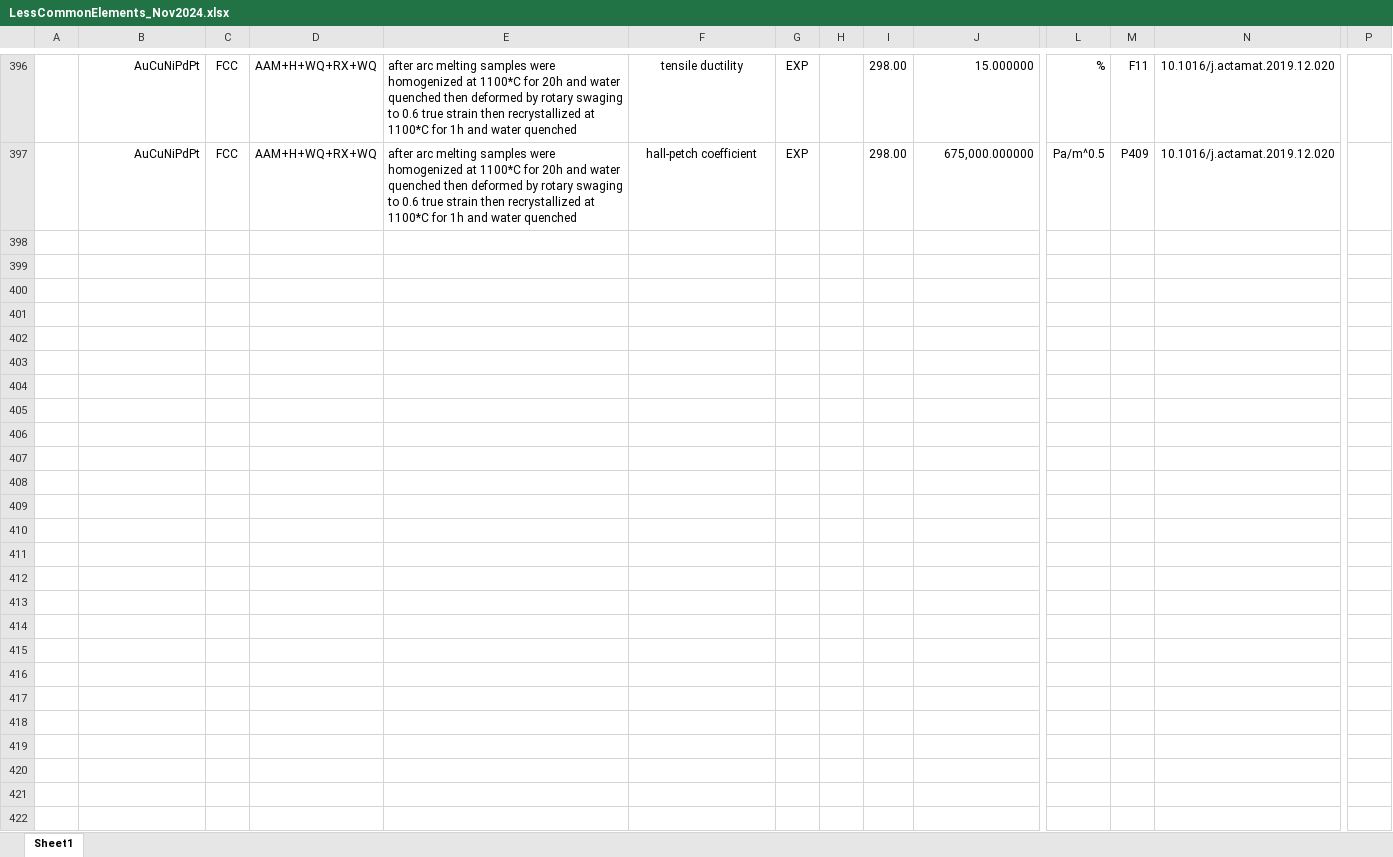
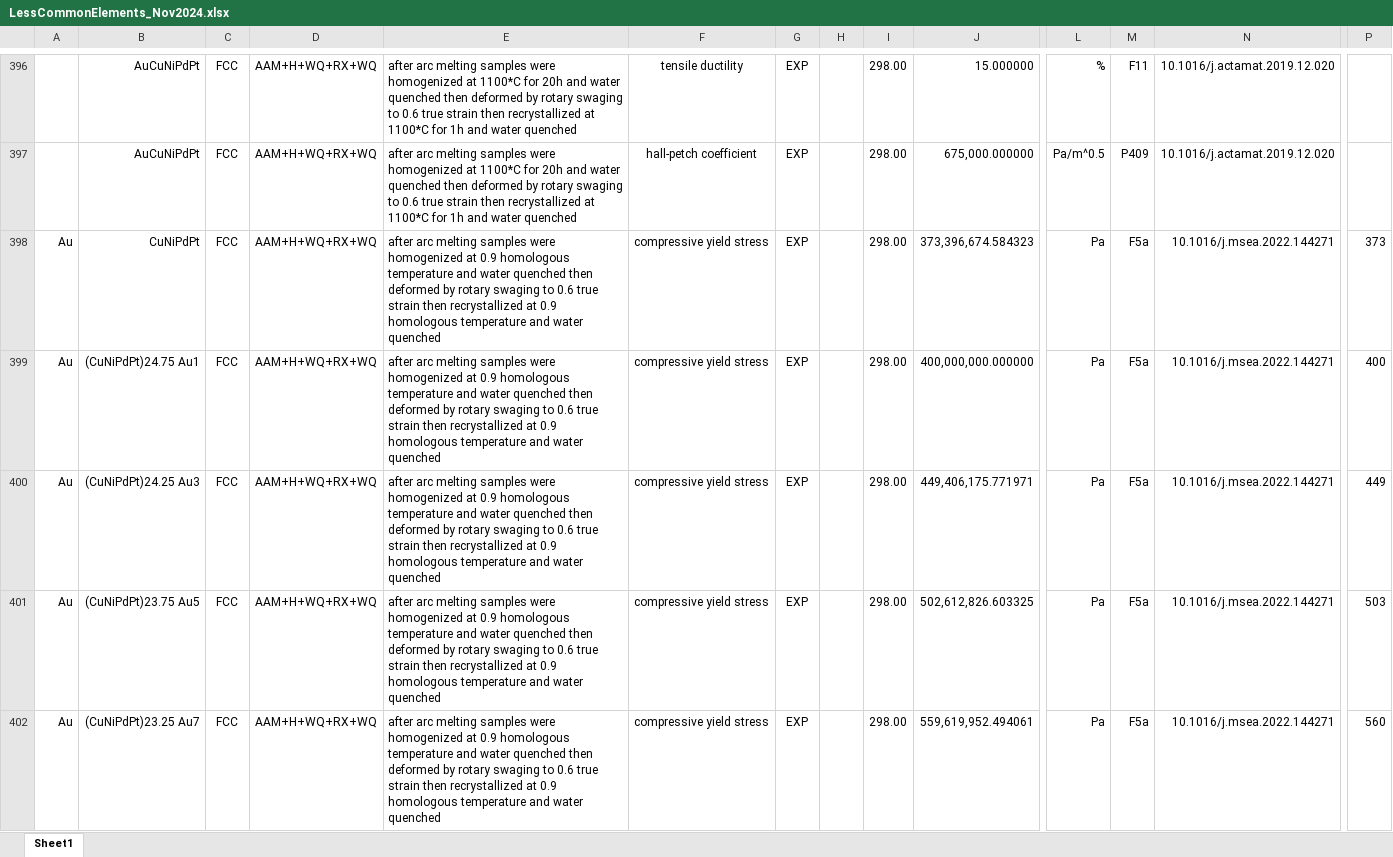
Before and after one commit to amkrajewski/ULTERA-contribute-amkrajewski, an Excel workbook: LessCommonElements_Nov2024.xlsx, sheet Sheet1, drawn as a sheet; only a part is shown, gaps mark what is left out; values as stored, in another font and other column widths than the file's, no borders; rows hold the shown columns only; the diff covers the shown part only; the diff names each change by its address in the sheet, - before the commit and + after, or states it on an @@ line.

Commit message:
- extracted data from `10.1016/j.msea.2022.144271`

```diff
--- a/LessCommonElements_Nov2024.xlsx (sheet Sheet1)
+++ b/LessCommonElements_Nov2024.xlsx (sheet Sheet1)
+row 398: Au | CuNiPdPt | FCC | AAM+H+WQ+RX+WQ | after arc melting samples were homogenized at 0.9 homologous temperature and water quenched then deformed by rotary swaging to 0.6 true strain then recrystallized at 0.9 homologous temperature and water quenched | compressive yield stress | EXP |  | 298.00 | 373,396,674.584323 | Pa | F5a | 10.1016/j.msea.2022.144271 | 373
+row 399: Au | (CuNiPdPt)24.75 Au1 | FCC | AAM+H+WQ+RX+WQ | after arc melting samples were homogenized at 0.9 homologous temperature and water quenched then deformed by rotary swaging to 0.6 true strain then recrystallized at 0.9 homologous temperature and water quenched | compressive yield stress | EXP |  | 298.00 | 400,000,000.000000 | Pa | F5a | 10.1016/j.msea.2022.144271 | 400
+row 400: Au | (CuNiPdPt)24.25 Au3 | FCC | AAM+H+WQ+RX+WQ | after arc melting samples were homogenized at 0.9 homologous temperature and water quenched then deformed by rotary swaging to 0.6 true strain then recrystallized at 0.9 homologous temperature and water quenched | compressive yield stress | EXP |  | 298.00 | 449,406,175.771971 | Pa | F5a | 10.1016/j.msea.2022.144271 | 449
+row 401: Au | (CuNiPdPt)23.75 Au5 | FCC | AAM+H+WQ+RX+WQ | after arc melting samples were homogenized at 0.9 homologous temperature and water quenched then deformed by rotary swaging to 0.6 true strain then recrystallized at 0.9 homologous temperature and water quenched | compressive yield stress | EXP |  | 298.00 | 502,612,826.603325 | Pa | F5a | 10.1016/j.msea.2022.144271 | 503
+row 402: Au | (CuNiPdPt)23.25 Au7 | FCC | AAM+H+WQ+RX+WQ | after arc melting samples were homogenized at 0.9 homologous temperature and water quenched then deformed by rotary swaging to 0.6 true strain then recrystallized at 0.9 homologous temperature and water quenched | compressive yield stress | EXP |  | 298.00 | 559,619,952.494061 | Pa | F5a | 10.1016/j.msea.2022.144271 | 560
```
Also changed, not shown: 59 added rows and 2 edited cells elsewhere in this sheet, formulas that keep their value.
